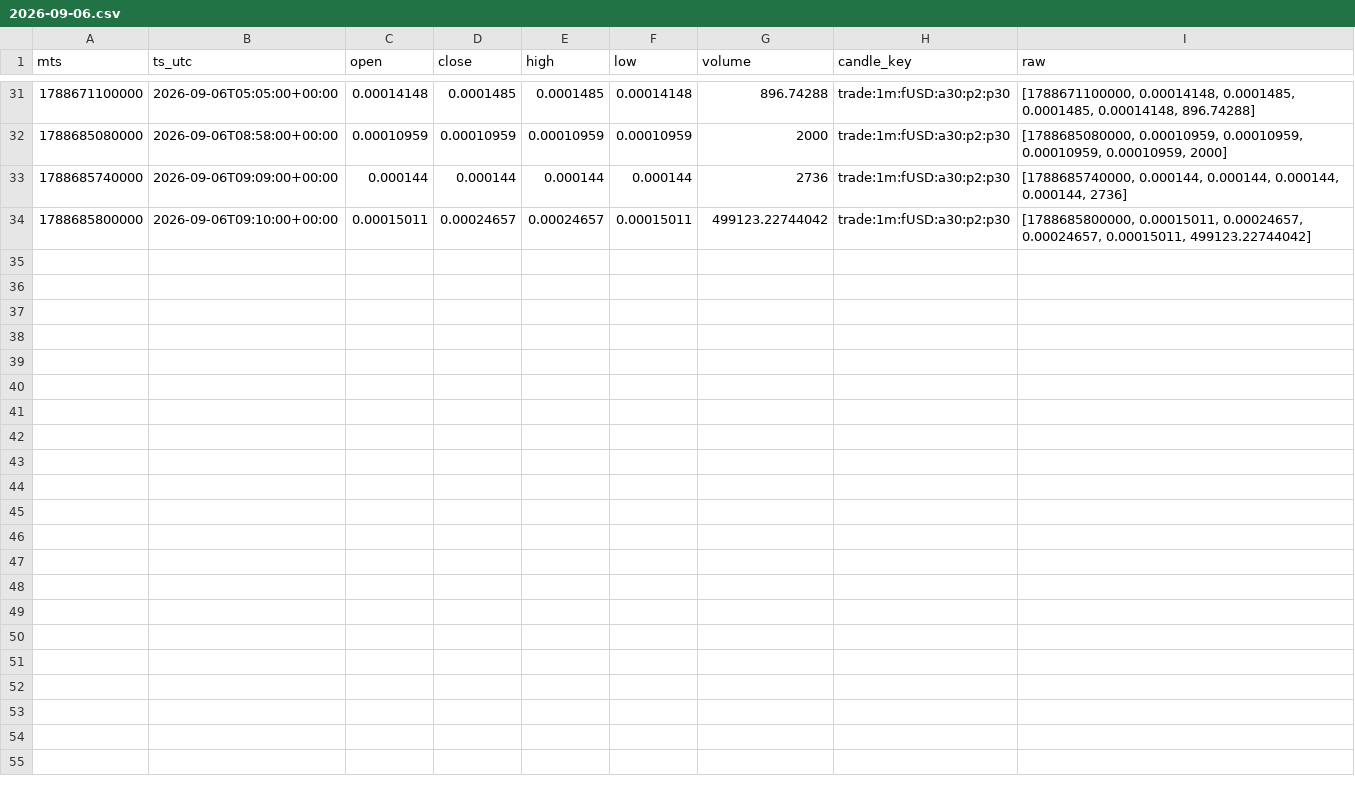
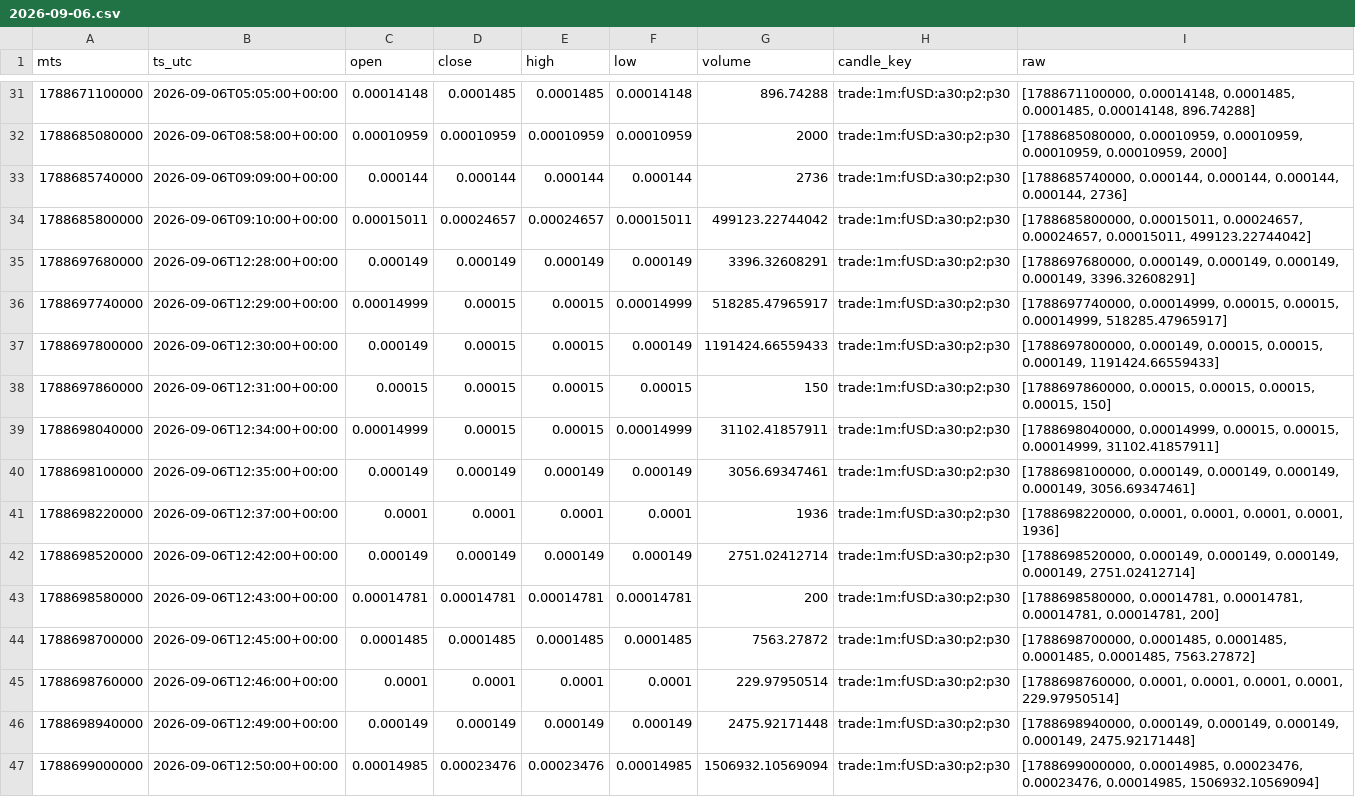
Before and after one commit to aa85192/GT_BIT_DATA, a CSV file: data/candles/fUSD_1m/2026-09-06.csv, drawn as a sheet; only a part is shown, gaps mark what is left out.

```diff
--- a/data/candles/fUSD_1m/2026-09-06.csv
+++ b/data/candles/fUSD_1m/2026-09-06.csv
@@ -34 +34,14 @@ mts,ts_utc,open,close,high,low,volume,candle_key,raw
 1788685800000,2026-09-06T09:10:00+00:00,0.00015011,0.00024657,0.00024657,0.00015011,499123.22744042,trade:1m:fUSD:a30:p2:p30,"[1788685800000, 0.00015011, 0.00024657, 0.00024657, 0.00015011, 499123.22744042]"
+1788697680000,2026-09-06T12:28:00+00:00,0.000149,0.000149,0.000149,0.000149,3396.32608291,trade:1m:fUSD:a30:p2:p30,"[1788697680000, 0.000149, 0.000149, 0.000149, 0.000149, 3396.32608291]"
+1788697740000,2026-09-06T12:29:00+00:00,0.00014999,0.00015,0.00015,0.00014999,518285.47965917,trade:1m:fUSD:a30:p2:p30,"[1788697740000, 0.00014999, 0.00015, 0.00015, 0.00014999, 518285.47965917]"
+1788697800000,2026-09-06T12:30:00+00:00,0.000149,0.00015,0.00015,0.000149,1191424.66559433,trade:1m:fUSD:a30:p2:p30,"[1788697800000, 0.000149, 0.00015, 0.00015, 0.000149, 1191424.66559433]"
+1788697860000,2026-09-06T12:31:00+00:00,0.00015,0.00015,0.00015,0.00015,150,trade:1m:fUSD:a30:p2:p30,"[1788697860000, 0.00015, 0.00015, 0.00015, 0.00015, 150]"
+1788698040000,2026-09-06T12:34:00+00:00,0.00014999,0.00015,0.00015,0.00014999,31102.41857911,trade:1m:fUSD:a30:p2:p30,"[1788698040000, 0.00014999, 0.00015, 0.00015, 0.00014999, 31102.41857911]"
+1788698100000,2026-09-06T12:35:00+00:00,0.000149,0.000149,0.000149,0.000149,3056.69347461,trade:1m:fUSD:a30:p2:p30,"[1788698100000, 0.000149, 0.000149, 0.000149, 0.000149, 3056.69347461]"
+1788698220000,2026-09-06T12:37:00+00:00,0.0001,0.0001,0.0001,0.0001,1936,trade:1m:fUSD:a30:p2:p30,"[1788698220000, 0.0001, 0.0001, 0.0001, 0.0001, 1936]"
+1788698520000,2026-09-06T12:42:00+00:00,0.000149,0.000149,0.000149,0.000149,2751.02412714,trade:1m:fUSD:a30:p2:p30,"[1788698520000, 0.000149, 0.000149, 0.000149, 0.000149, 2751.02412714]"
+1788698580000,2026-09-06T12:43:00+00:00,0.00014781,0.00014781,0.00014781,0.00014781,200,trade:1m:fUSD:a30:p2:p30,"[1788698580000, 0.00014781, 0.00014781, 0.00014781, 0.00014781, 200]"
+1788698700000,2026-09-06T12:45:00+00:00,0.0001485,0.0001485,0.0001485,0.0001485,7563.27872,trade:1m:fUSD:a30:p2:p30,"[1788698700000, 0.0001485, 0.0001485, 0.0001485, 0.0001485, 7563.27872]"
+1788698760000,2026-09-06T12:46:00+00:00,0.0001,0.0001,0.0001,0.0001,229.97950514,trade:1m:fUSD:a30:p2:p30,"[1788698760000, 0.0001, 0.0001, 0.0001, 0.0001, 229.97950514]"
+1788698940000,2026-09-06T12:49:00+00:00,0.000149,0.000149,0.000149,0.000149,2475.92171448,trade:1m:fUSD:a30:p2:p30,"[1788698940000, 0.000149, 0.000149, 0.000149, 0.000149, 2475.92171448]"
+1788699000000,2026-09-06T12:50:00+00:00,0.00014985,0.00023476,0.00023476,0.00014985,1506932.10569094,trade:1m:fUSD:a30:p2:p30,"[1788699000000, 0.00014985, 0.00023476, 0.00023476, 0.00014985, 1506932.10569094]"
```
Also changed, not shown: 2 other files.
